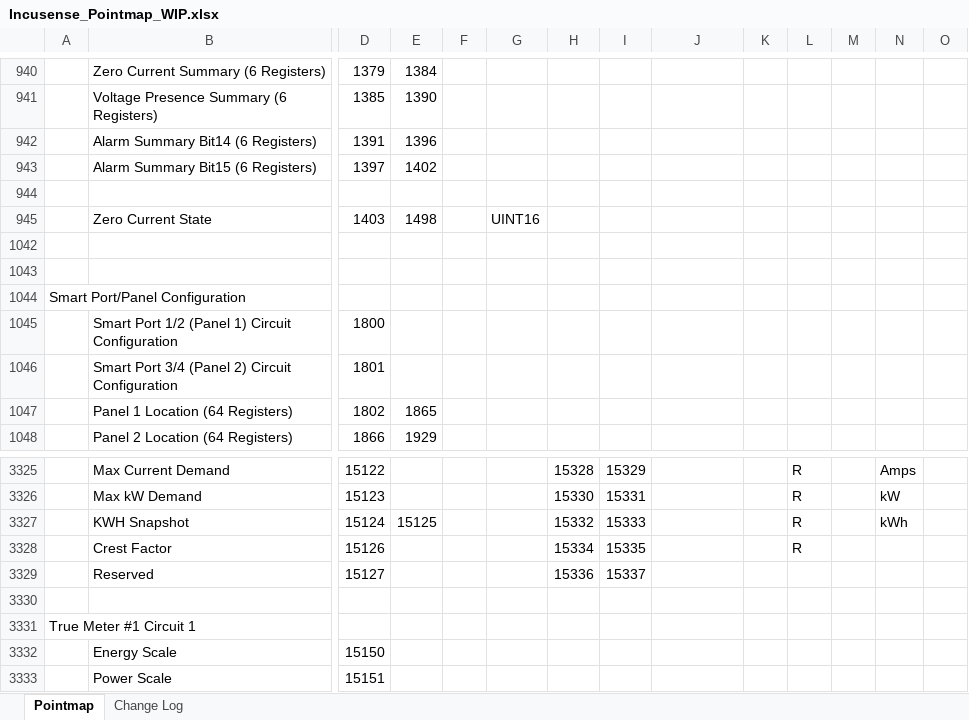
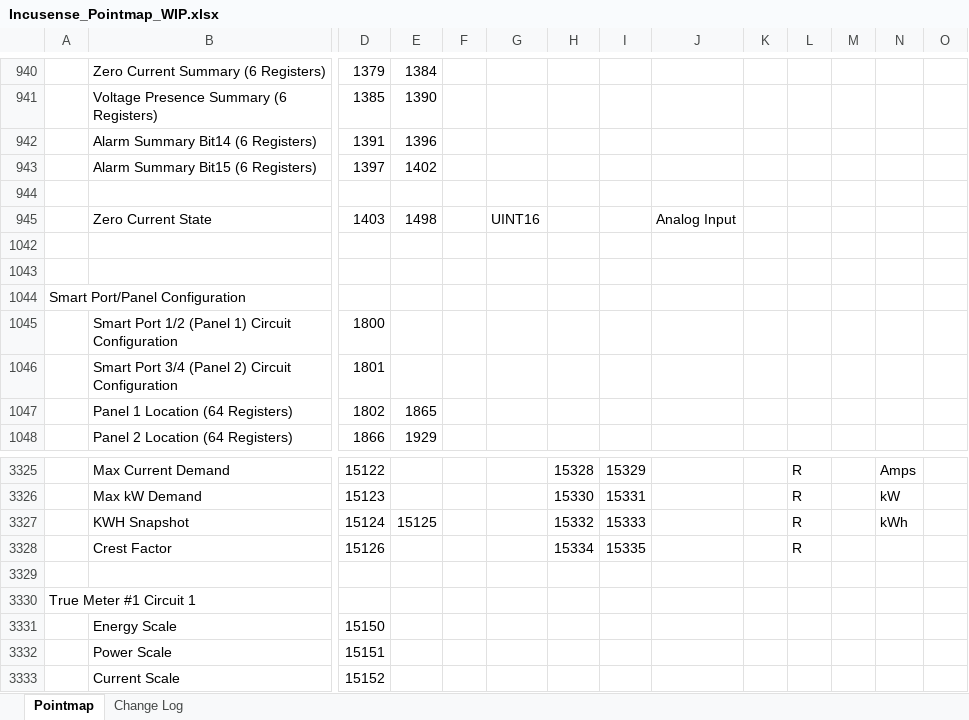
Before and after one commit to IncuSense/PublicDocuments, an Excel workbook: Modbus Pointmap/Incusense_Pointmap_WIP.xlsx, sheet Pointmap, drawn as a sheet; only a part is shown, gaps mark what is left out; the shorter side is filled out with more unchanged rows; values as stored, in another font and other column widths than the file's, no cell formats; rows hold the shown columns only; the diff names each change by its address in the sheet, - before the commit and + after, or states it on an @@ line.

Commit message:
Update Incusense_Pointmap_WIP.xlsx

```diff
--- a/Modbus Pointmap/Incusense_Pointmap_WIP.xlsx (sheet Pointmap)
+++ b/Modbus Pointmap/Incusense_Pointmap_WIP.xlsx (sheet Pointmap)
-J945: (empty)
+J945: Analog Input
-row 3329:  | Reserved | 15127 |  |  |  | 15336 | 15337
```
Also changed, not shown: cell formats, formulas that keep their value, hidden cells.
